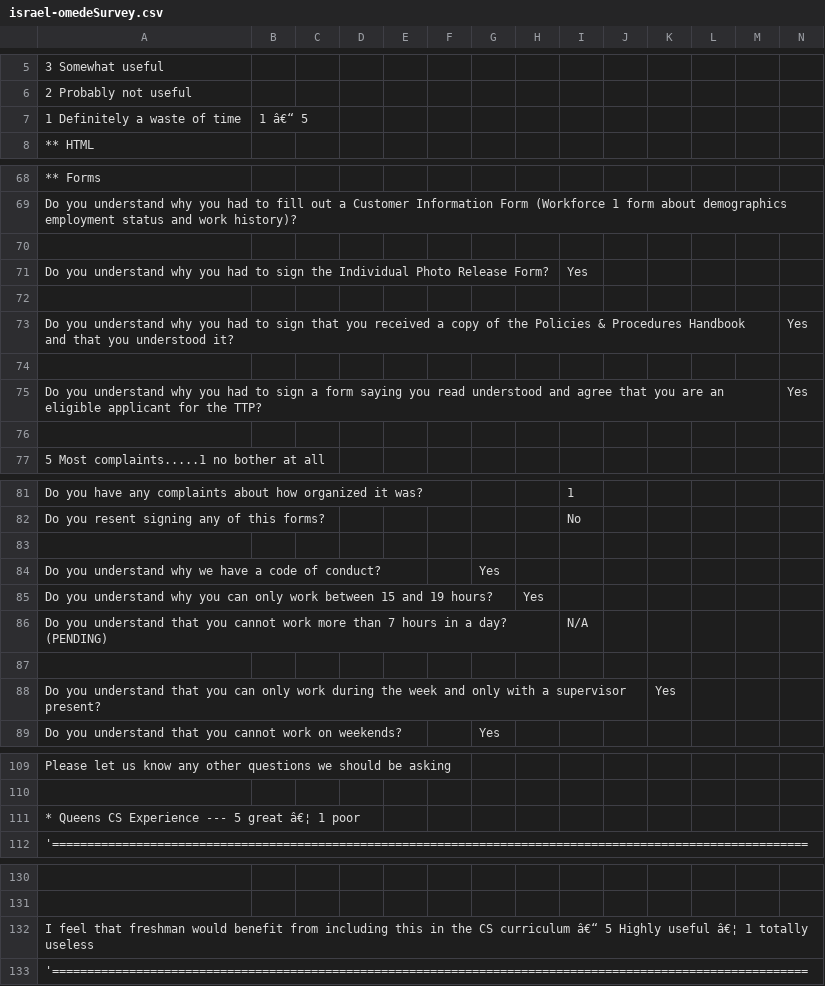
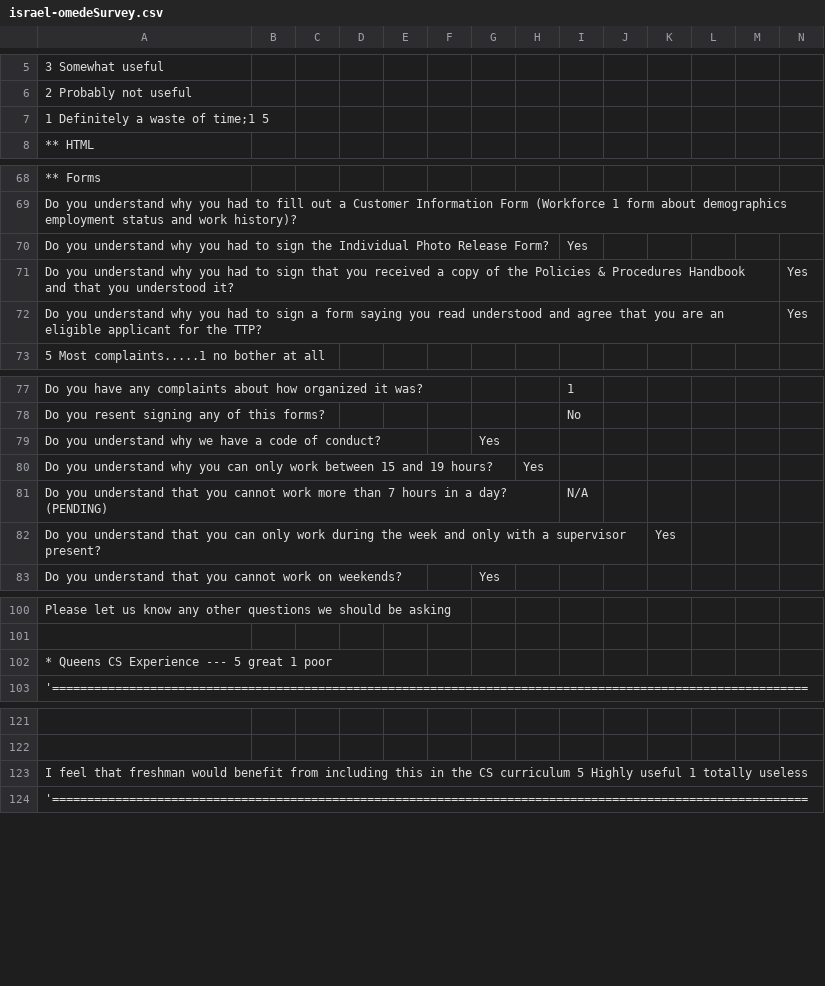
Before and after one commit to EvanMisshula/residentSurvey, a CSV file: residents/Sp2016/israel-omede/israel-omedeSurvey.csv, drawn as a sheet; only a part is shown, gaps mark what is left out; removed rows and columns are numbered as before the commit, all else as after; rows hold the shown columns only; the diff covers the shown part only; the diff names each change by its address in the sheet, - before the commit and + after, or states it on an @@ line.

```diff
--- a/residents/Sp2016/israel-omede/israel-omedeSurvey.csv
+++ b/residents/Sp2016/israel-omede/israel-omedeSurvey.csv
-row 7: 1 Definitely a waste of time | 1 â€“ 5
+row 7: 1 Definitely a waste of time;1 5
-row 70: (empty)
-row 72: (empty)
-row 74: (empty)
-row 76: (empty)
-row 83: (empty)
-row 87: (empty)
-A102: * Queens CS Experience --- 5 great â€¦ 1 poor
+A102: * Queens CS Experience --- 5 great 1 poor
-A123: …CS curriculum â€“ 5 Highly useful â€¦ 1 totally…
+A123: …CS curriculum 5 Highly useful 1 totally…
```
Also changed, not shown: 3 removed rows elsewhere in this file, residents/Sp2016/aamir-malik/aamir-malikSurvey.csv, residents/Sp2016/farrukh-hanif/farrukh-hanifSurvey.csv, 13 other files.
